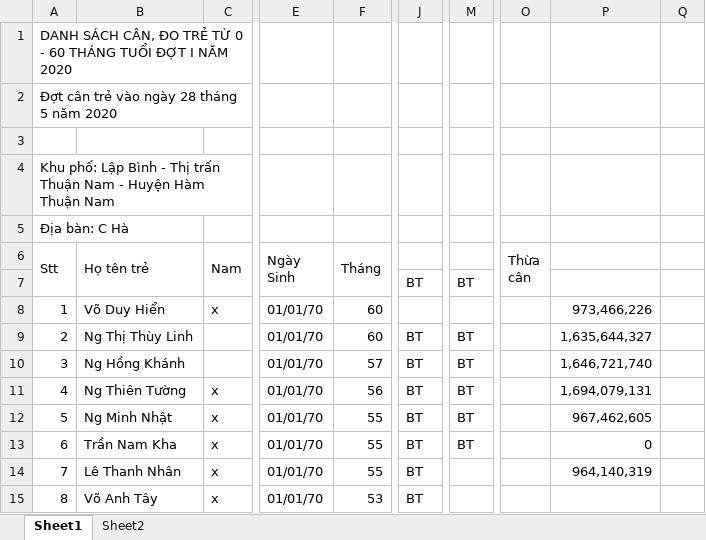
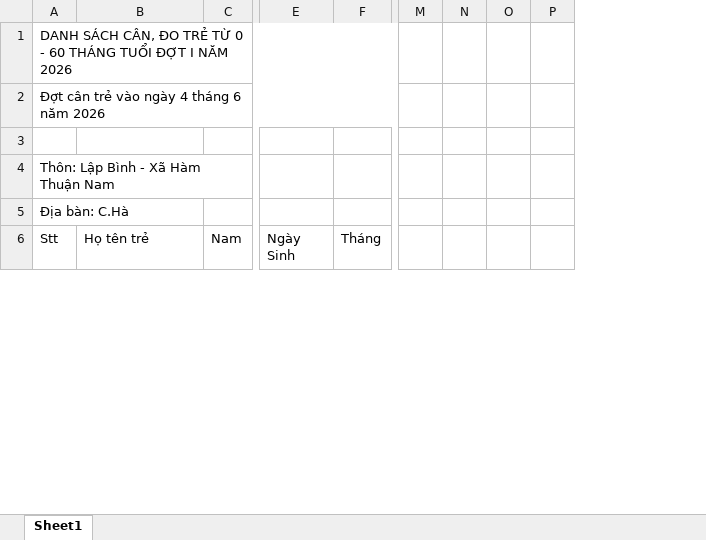
Before and after one commit to HatDuaa/app_cham_kenh, an Excel workbook: C HA.xlsx, sheet Sheet1, drawn as a sheet; only a part is shown, gaps mark what is left out; values as stored, in another font and other column widths than the file's, no cell formats; removed rows and columns are numbered as before the commit, all else as after; rows hold the shown columns only; the diff covers the shown part only; the diff names each change by its address in the sheet, - before the commit and + after, or states it on an @@ line.

```diff
--- a/C HA.xlsx (sheet Sheet1)
+++ b/C HA.xlsx (sheet Sheet1)
-sheet tab: Sheet2
-column J, empty
-column M, empty
-column O (Thừa cân), empty
-column P, empty
-column Q, empty
+column M, empty
+column N, empty
+column O, empty
+column P, empty
@@ column A (Stt) renumbered between rows 1 and 59 @@
+A1:L1 merged
+A2:L2 merged
+A4:C4 merged
-A6:A7 merged
-B6:B7 merged
-C6:C7 merged
-E6:E7 merged
-F6:F7 merged
-row 7:  |  |  |  |  | BT | BT
-row 8: 1 | Võ Duy Hiển | x | 01/01/70 | 60 |  |  |  | 973,466,226
-row 9: 2 | Ng Thị Thùy Linh |  | 01/01/70 | 60 | BT | BT |  | 1,635,644,327
-row 10: 3 | Ng Hồng Khánh |  | 01/01/70 | 57 | BT | BT |  | 1,646,721,740
-row 11: 4 | Ng Thiên Tường | x | 01/01/70 | 56 | BT | BT |  | 1,694,079,131
-row 12: 5 | Ng Minh Nhật | x | 01/01/70 | 55 | BT | BT |  | 967,462,605
-row 13: 6 | Trần Nam Kha | x | 01/01/70 | 55 | BT | BT |  | 0
-row 14: 7 | Lê Thanh Nhân | x | 01/01/70 | 55 | BT |  |  | 964,140,319
-row 15: 8 | Võ Anh Tây | x | 01/01/70 | 53 | BT
```
Also changed, not shown: 25 added rows, 43 removed rows, 115 edited cells and merged cells elsewhere in this sheet, cell formats, 3 other files.
